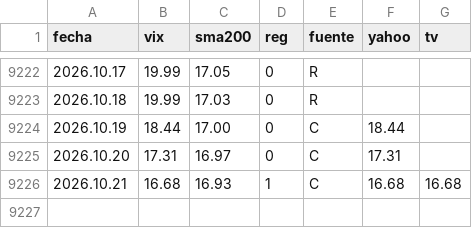
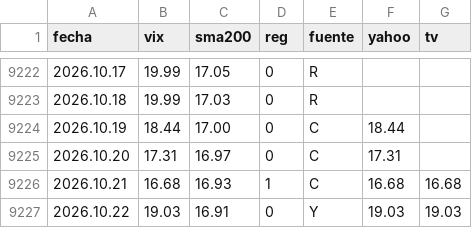
Before and after one commit to Oaragunde/vxn-feed, a CSV file: VIX_regimen.csv, drawn as a sheet; only a part is shown, gaps mark what is left out; the diff names each change by its address in the sheet, - before the commit and + after, or states it on an @@ line.

```diff
--- a/VIX_regimen.csv
+++ b/VIX_regimen.csv
+row 9227: 2026.10.22 | 19.03 | 16.91 | 0 | Y | 19.03 | 19.03
```
Also changed, not shown: GVZ_regimen.csv, VXN_regimen.csv.
